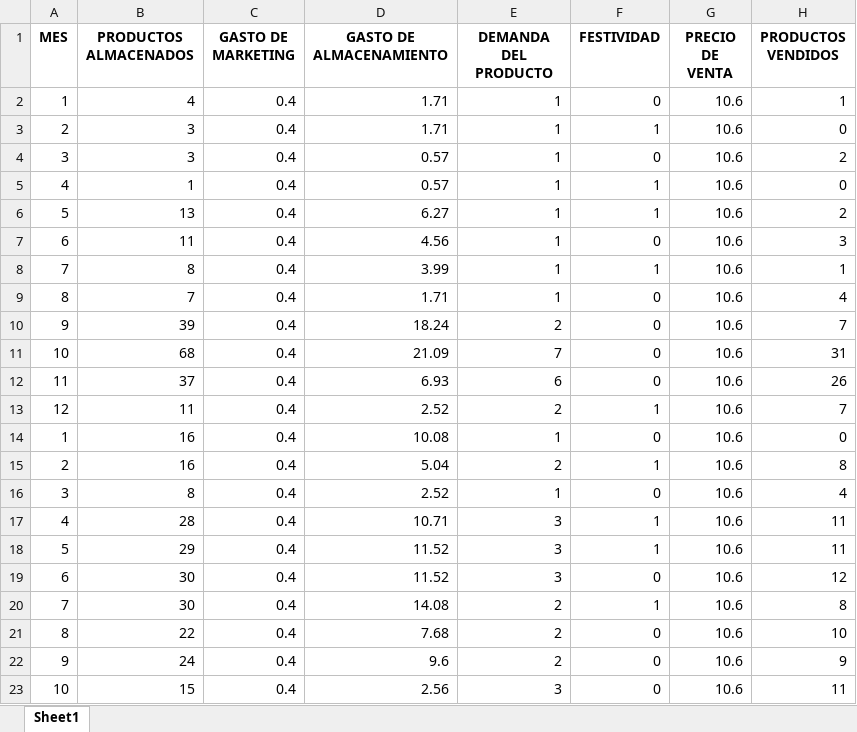
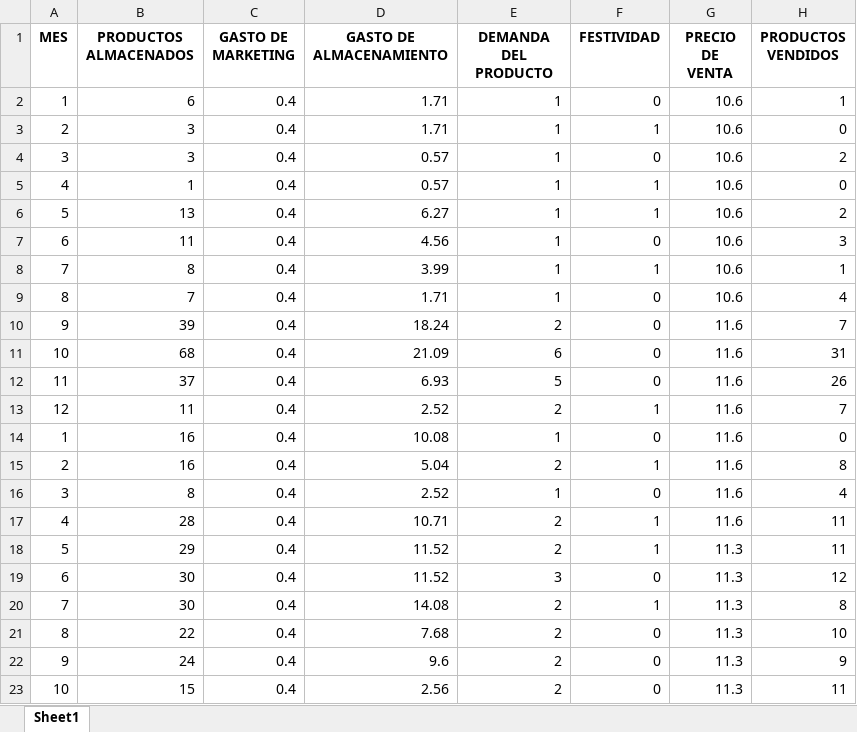
Before and after one commit to EliazarNoaLlas/App-Random-Forest-Regression, an Excel workbook: src/app/data/Melsol-test.xlsx, sheet Sheet1, drawn as a sheet; values as stored, in another font and other column widths than the file's, no borders; the diff names each change by its address in the sheet, - before the commit and + after, or states it on an @@ line.

```diff
--- a/src/app/data/Melsol-test.xlsx (sheet Sheet1)
+++ b/src/app/data/Melsol-test.xlsx (sheet Sheet1)
-B2 (PRODUCTOS ALMACENADOS): 4
+B2 (PRODUCTOS ALMACENADOS): 6
-G10:G17 (PRECIO DE VENTA): 10.6
+G10:G17 (PRECIO DE VENTA): 11.6
-E11 (DEMANDA DEL PRODUCTO): 7
+E11 (DEMANDA DEL PRODUCTO): 6
-E12 (DEMANDA DEL PRODUCTO): 6
+E12 (DEMANDA DEL PRODUCTO): 5
-E17:E18 (DEMANDA DEL PRODUCTO): 3
+E17:E18 (DEMANDA DEL PRODUCTO): 2
-G18:G23 (PRECIO DE VENTA): 10.6
+G18:G23 (PRECIO DE VENTA): 11.3
-E23 (DEMANDA DEL PRODUCTO): 3
+E23 (DEMANDA DEL PRODUCTO): 2
```
Also changed, not shown: 1 other file.
